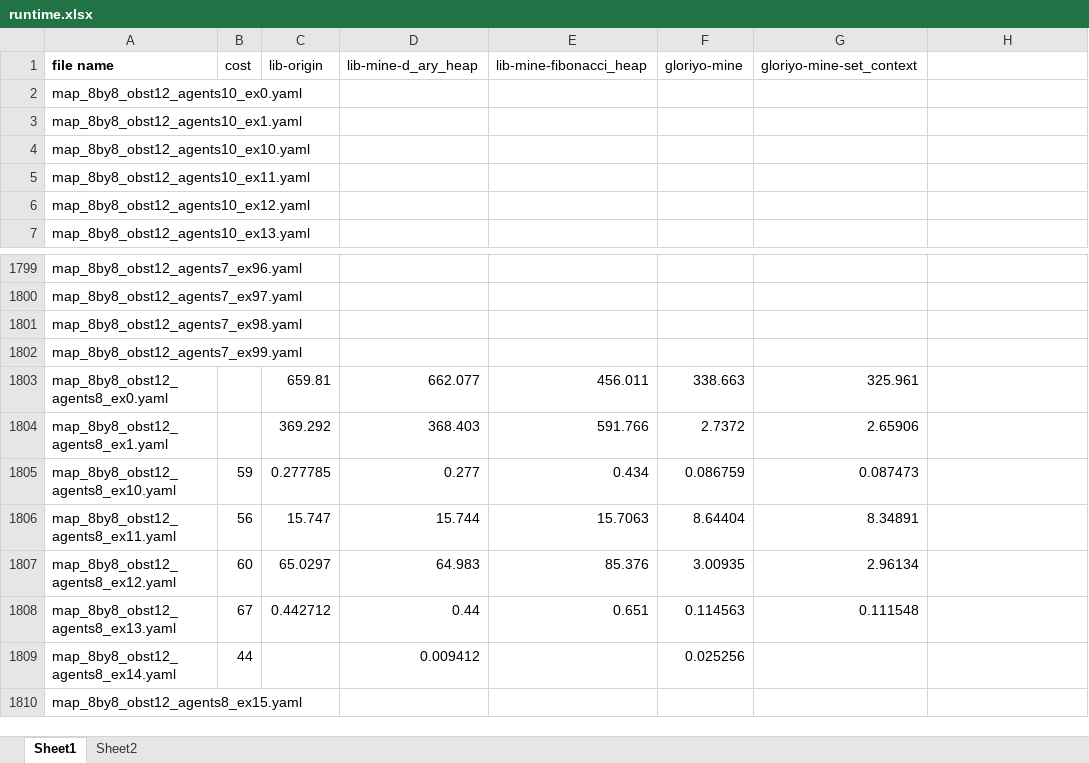
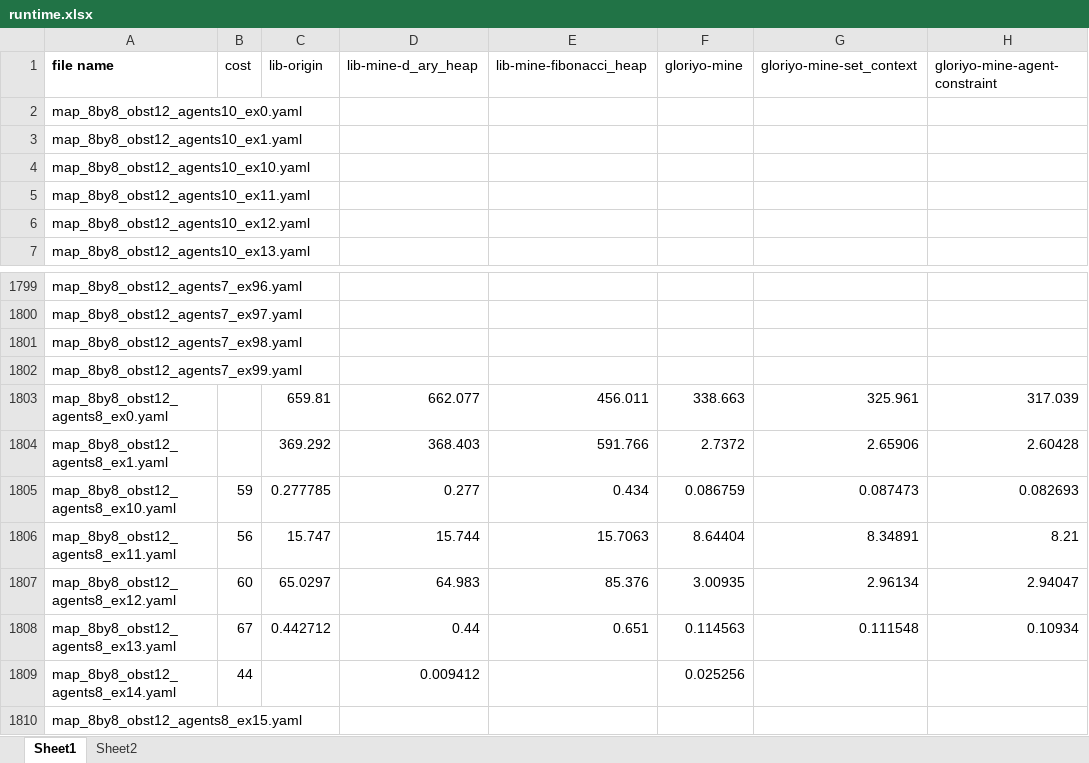
Before and after one commit to ssfc/libMultiRobotPlanning, an Excel workbook: benchmark/runtime.xlsx, sheet Sheet1, drawn as a sheet; only a part is shown, gaps mark what is left out; values as stored, in another font and other column widths than the file's, no borders; the diff names each change by its address in the sheet, - before the commit and + after, or states it on an @@ line.

```diff
--- a/benchmark/runtime.xlsx (sheet Sheet1)
+++ b/benchmark/runtime.xlsx (sheet Sheet1)
-H1: (empty)
+H1: gloriyo-mine-agent-constraint
-H1803: (empty)
+H1803: 317.039
-H1804: (empty)
+H1804: 2.60428
-H1805: (empty)
+H1805: 0.082693
-H1806: (empty)
+H1806: 8.21
-H1807: (empty)
+H1807: 2.94047
-H1808: (empty)
+H1808: 0.10934
```
Also changed, not shown: 1 other file.
